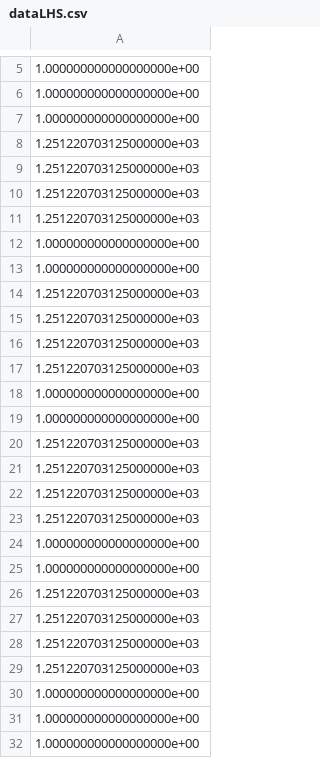
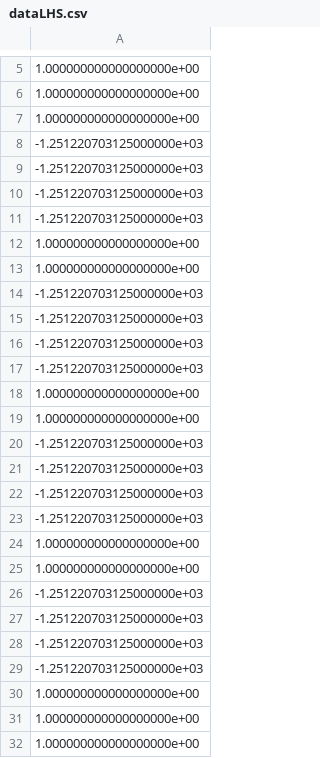
Before and after one commit to apreziosir/Flow_PT, a CSV file: FDM/dataLHS.csv, drawn as a sheet; only a part is shown, gaps mark what is left out; the diff covers the shown part only.

```diff
--- a/FDM/dataLHS.csv
+++ b/FDM/dataLHS.csv
@@ -7,24 +7,24 @@
 1.000000000000000000e+00
-1.251220703125000000e+03
-1.251220703125000000e+03
-1.251220703125000000e+03
-1.251220703125000000e+03
+-1.251220703125000000e+03
+-1.251220703125000000e+03
+-1.251220703125000000e+03
+-1.251220703125000000e+03
 1.000000000000000000e+00
 1.000000000000000000e+00
-1.251220703125000000e+03
-1.251220703125000000e+03
-1.251220703125000000e+03
-1.251220703125000000e+03
+-1.251220703125000000e+03
+-1.251220703125000000e+03
+-1.251220703125000000e+03
+-1.251220703125000000e+03
 1.000000000000000000e+00
 1.000000000000000000e+00
-1.251220703125000000e+03
-1.251220703125000000e+03
-1.251220703125000000e+03
-1.251220703125000000e+03
+-1.251220703125000000e+03
+-1.251220703125000000e+03
+-1.251220703125000000e+03
+-1.251220703125000000e+03
 1.000000000000000000e+00
 1.000000000000000000e+00
-1.251220703125000000e+03
-1.251220703125000000e+03
-1.251220703125000000e+03
-1.251220703125000000e+03
+-1.251220703125000000e+03
+-1.251220703125000000e+03
+-1.251220703125000000e+03
+-1.251220703125000000e+03
 1.000000000000000000e+00
```
Also changed, not shown: 64 edited cells elsewhere in this file, FDM/sol_analit.csv, FDM/sol_numerica.csv, 6 other files.
